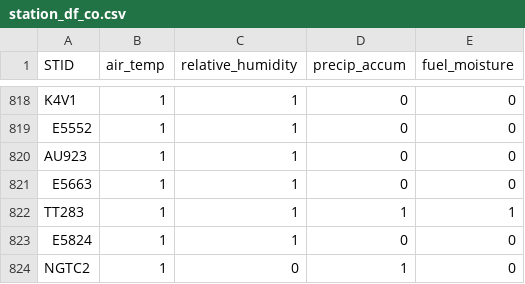
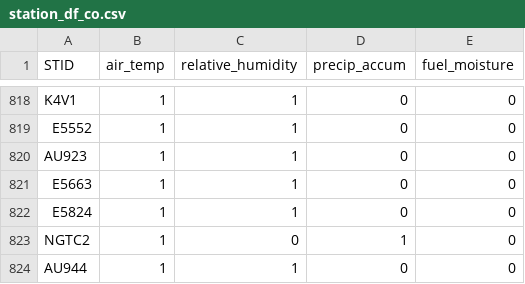
Before and after one commit to openwfm/notebooks, a CSV file: jh-dev/station_df_co.csv, drawn as a sheet; only a part is shown, gaps mark what is left out; the shorter side is filled out with more unchanged rows; the diff names each change by its address in the sheet, - before the commit and + after, or states it on an @@ line.

```diff
--- a/jh-dev/station_df_co.csv
+++ b/jh-dev/station_df_co.csv
-row 822: TT283 | 1 | 1 | 1 | 1
```
Also changed, not shown: 2 other files.
